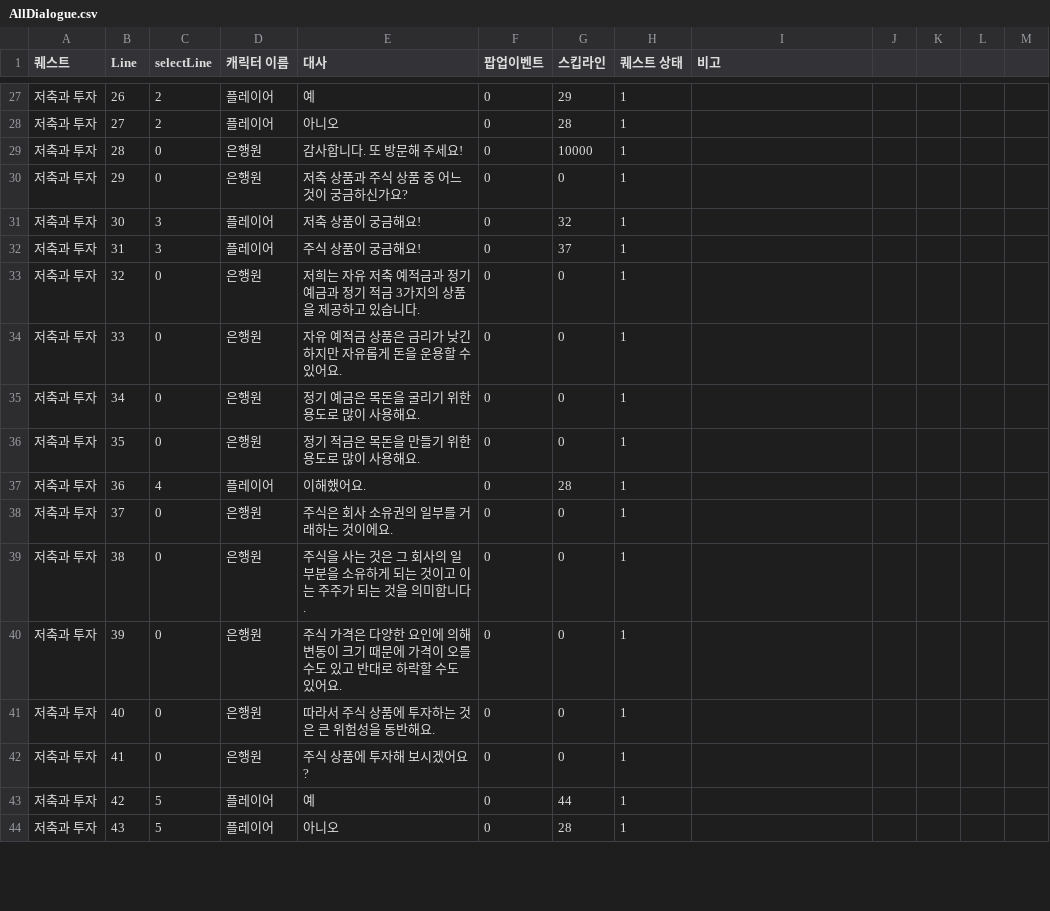
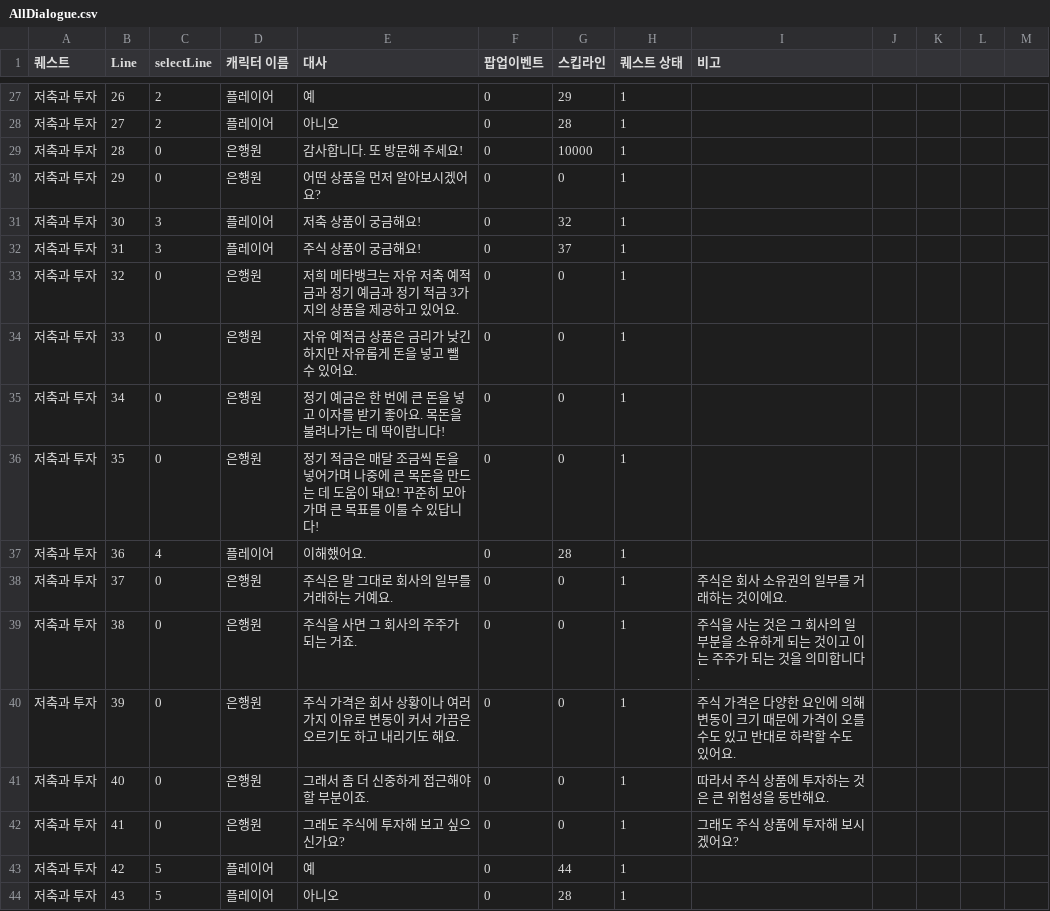
Before and after one commit to Don-Give-Up/XR, a CSV file: 4Don/Assets/Resources/AllDialogue.csv, drawn as a sheet; only a part is shown, gaps mark what is left out; the diff covers the shown part only.

```diff
--- a/4Don/Assets/Resources/AllDialogue.csv
+++ b/4Don/Assets/Resources/AllDialogue.csv
@@ -29,15 +29,15 @@
 저축과 투자,28,0,은행원,감사합니다. 또 방문해 주세요!,0,10000,1,,,,,
-저축과 투자,29,0,은행원,저축 상품과 주식 상품 중 어느 것이 궁금하신가요?,0,0,1,,,,,
+저축과 투자,29,0,은행원,어떤 상품을 먼저 알아보시겠어요?,0,0,1,,,,,
 저축과 투자,30,3,플레이어,저축 상품이 궁금해요!,0,32,1,,,,,
 저축과 투자,31,3,플레이어,주식 상품이 궁금해요!,0,37,1,,,,,
-저축과 투자,32,0,은행원,저희는 자유 저축 예적금과 정기 예금과 정기 적금 3가지의 상품을 제공하고 있습니다.,0,0,1,,,,,
-저축과 투자,33,0,은행원,자유 예적금 상품은 금리가 낮긴 하지만 자유롭게 돈을 운용할 수 있어요.,0,0,1,,,,,
-저축과 투자,34,0,은행원,정기 예금은 목돈을 굴리기 위한 용도로 많이 사용해요.,0,0,1,,,,,
-저축과 투자,35,0,은행원,정기 적금은 목돈을 만들기 위한 용도로 많이 사용해요.,0,0,1,,,,,
+저축과 투자,32,0,은행원,저희 메타뱅크는 자유 저축 예적금과 정기 예금과 정기 적금 3가지의 상품을 제공하고 있어요.,0,0,1,,,,,
+저축과 투자,33,0,은행원,자유 예적금 상품은 금리가 낮긴 하지만 자유롭게 돈을 넣고 뺄 수 있어요.,0,0,1,,,,,
+저축과 투자,34,0,은행원,정기 예금은 한 번에 큰 돈을 넣고 이자를 받기 좋아요. 목돈을 불려나가는 데 딱이랍니다!,0,0,1,,,,,
+저축과 투자,35,0,은행원,정기 적금은 매달 조금씩 돈을 넣어가며 나중에 큰 목돈을 만드는 데 도움이 돼요! 꾸준히 모아가며 큰 목표를 이룰 수 있답니다!,0,0,1,,,,,
 저축과 투자,36,4,플레이어,이해했어요.,0,28,1,,,,,
-저축과 투자,37,0,은행원,주식은 회사 소유권의 일부를 거래하는 것이에요.,0,0,1,,,,,
-저축과 투자,38,0,은행원,주식을 사는 것은 그 회사의 일부분을 소유하게 되는 것이고 이는 주주가 되는 것을 의미합니다.,0,0,1,,,,,
-저축과 투자,39,0,은행원,주식 가격은 다양한 요인에 의해 변동이 크기 때문에 가격이 오를 수도 있고 반대로 하락할 수도 있어요.,0,0,1,,,,,
-저축과 투자,40,0,은행원,따라서 주식 상품에 투자하는 것은 큰 위험성을 동반해요.,0,0,1,,,,,
-저축과 투자,41,0,은행원,주식 상품에 투자해 보시겠어요?,0,0,1,,,,,
+저축과 투자,37,0,은행원,주식은 말 그대로 회사의 일부를 거래하는 거예요.,0,0,1,주식은 회사 소유권의 일부를 거래하는 것이에요.,,,,
+저축과 투자,38,0,은행원,주식을 사면 그 회사의 주주가 되는 거죠.,0,0,1,주식을 사는 것은 그 회사의 일부분을 소유하게 되는 것이고 이는 주주가 되는 것을 의미합니다.,,,,
+저축과 투자,39,0,은행원,주식 가격은 회사 상황이나 여러 가지 이유로 변동이 커서 가끔은 오르기도 하고 내리기도 해요.,0,0,1,주식 가격은 다양한 요인에 의해 변동이 크기 때문에 가격이 오를 수도 있고 반대로 하락할 수도 있어요.,,,,
+저축과 투자,40,0,은행원,그래서 좀 더 신중하게 접근해야 할 부분이죠.,0,0,1,따라서 주식 상품에 투자하는 것은 큰 위험성을 동반해요.,,,,
+저축과 투자,41,0,은행원,그래도 주식에 투자해 보고 싶으신가요?,0,0,1,그래도 주식 상품에 투자해 보시겠어요?,,,,
 저축과 투자,42,5,플레이어,예,0,44,1,,,,,
```
Also changed, not shown: 4 added rows and 72 edited cells elsewhere in this file, 27 other files.
